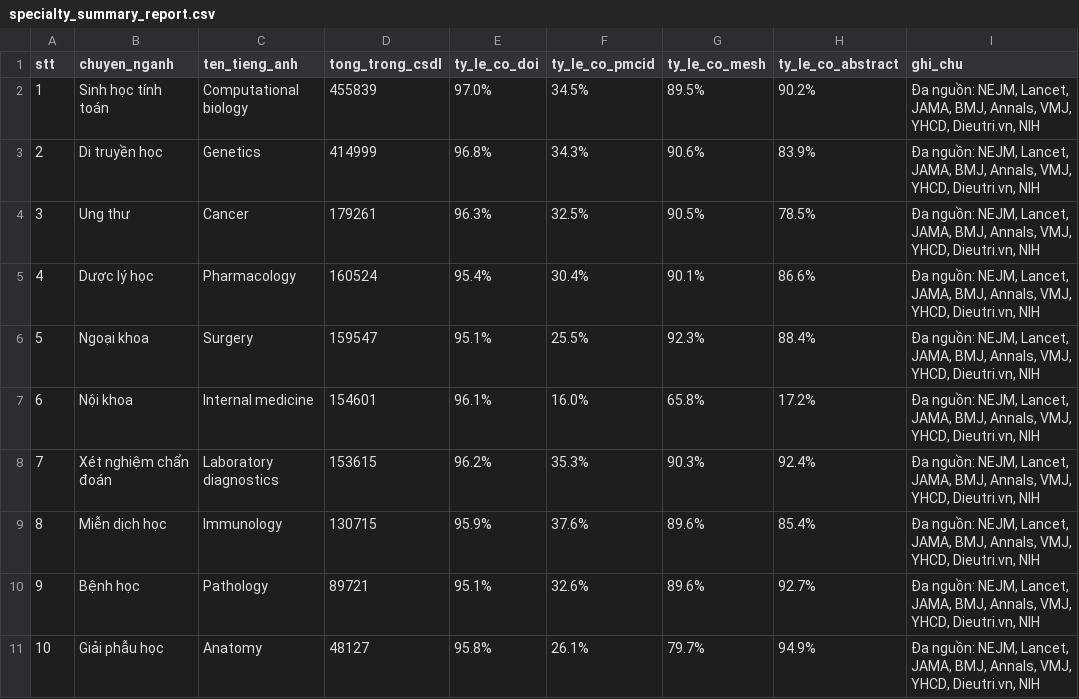
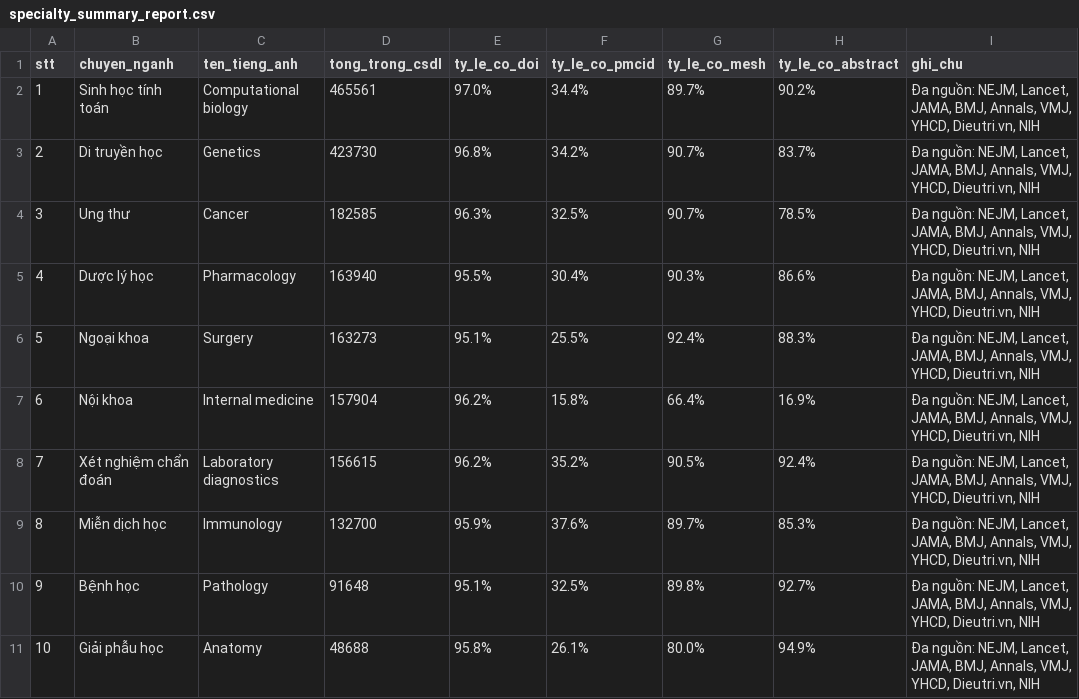
Before and after one commit to carbvantu/baitaplonctdl, a CSV file: reports/specialty_summary_report.csv, drawn as a sheet.

```diff
--- a/reports/specialty_summary_report.csv
+++ b/reports/specialty_summary_report.csv
@@ -1,11 +1,11 @@
 stt,chuyen_nganh,ten_tieng_anh,tong_trong_csdl,ty_le_co_doi,ty_le_co_pmcid,ty_le_co_mesh,ty_le_co_abstract,ghi_chu
-1,Sinh học tính toán,Computational biology,455839,97.0%,34.5%,89.5%,90.2%,"Đa nguồn: NEJM, Lancet, JAMA, BMJ, Annals, VMJ, YHCD, Dieutri.vn, NIH"
-2,Di truyền học,Genetics,414999,96.8%,34.3%,90.6%,83.9%,"Đa nguồn: NEJM, Lancet, JAMA, BMJ, Annals, VMJ, YHCD, Dieutri.vn, NIH"
-3,Ung thư,Cancer,179261,96.3%,32.5%,90.5%,78.5%,"Đa nguồn: NEJM, Lancet, JAMA, BMJ, Annals, VMJ, YHCD, Dieutri.vn, NIH"
-4,Dược lý học,Pharmacology,160524,95.4%,30.4%,90.1%,86.6%,"Đa nguồn: NEJM, Lancet, JAMA, BMJ, Annals, VMJ, YHCD, Dieutri.vn, NIH"
-5,Ngoại khoa,Surgery,159547,95.1%,25.5%,92.3%,88.4%,"Đa nguồn: NEJM, Lancet, JAMA, BMJ, Annals, VMJ, YHCD, Dieutri.vn, NIH"
-6,Nội khoa,Internal medicine,154601,96.1%,16.0%,65.8%,17.2%,"Đa nguồn: NEJM, Lancet, JAMA, BMJ, Annals, VMJ, YHCD, Dieutri.vn, NIH"
-7,Xét nghiệm chẩn đoán,Laboratory diagnostics,153615,96.2%,35.3%,90.3%,92.4%,"Đa nguồn: NEJM, Lancet, JAMA, BMJ, Annals, VMJ, YHCD, Dieutri.vn, NIH"
-8,Miễn dịch học,Immunology,130715,95.9%,37.6%,89.6%,85.4%,"Đa nguồn: NEJM, Lancet, JAMA, BMJ, Annals, VMJ, YHCD, Dieutri.vn, NIH"
-9,Bệnh học,Pathology,89721,95.1%,32.6%,89.6%,92.7%,"Đa nguồn: NEJM, Lancet, JAMA, BMJ, Annals, VMJ, YHCD, Dieutri.vn, NIH"
-10,Giải phẫu học,Anatomy,48127,95.8%,26.1%,79.7%,94.9%,"Đa nguồn: NEJM, Lancet, JAMA, BMJ, Annals, VMJ, YHCD, Dieutri.vn, NIH"
+1,Sinh học tính toán,Computational biology,465561,97.0%,34.4%,89.7%,90.2%,"Đa nguồn: NEJM, Lancet, JAMA, BMJ, Annals, VMJ, YHCD, Dieutri.vn, NIH"
+2,Di truyền học,Genetics,423730,96.8%,34.2%,90.7%,83.7%,"Đa nguồn: NEJM, Lancet, JAMA, BMJ, Annals, VMJ, YHCD, Dieutri.vn, NIH"
+3,Ung thư,Cancer,182585,96.3%,32.5%,90.7%,78.5%,"Đa nguồn: NEJM, Lancet, JAMA, BMJ, Annals, VMJ, YHCD, Dieutri.vn, NIH"
+4,Dược lý học,Pharmacology,163940,95.5%,30.4%,90.3%,86.6%,"Đa nguồn: NEJM, Lancet, JAMA, BMJ, Annals, VMJ, YHCD, Dieutri.vn, NIH"
+5,Ngoại khoa,Surgery,163273,95.1%,25.5%,92.4%,88.3%,"Đa nguồn: NEJM, Lancet, JAMA, BMJ, Annals, VMJ, YHCD, Dieutri.vn, NIH"
+6,Nội khoa,Internal medicine,157904,96.2%,15.8%,66.4%,16.9%,"Đa nguồn: NEJM, Lancet, JAMA, BMJ, Annals, VMJ, YHCD, Dieutri.vn, NIH"
+7,Xét nghiệm chẩn đoán,Laboratory diagnostics,156615,96.2%,35.2%,90.5%,92.4%,"Đa nguồn: NEJM, Lancet, JAMA, BMJ, Annals, VMJ, YHCD, Dieutri.vn, NIH"
+8,Miễn dịch học,Immunology,132700,95.9%,37.6%,89.7%,85.3%,"Đa nguồn: NEJM, Lancet, JAMA, BMJ, Annals, VMJ, YHCD, Dieutri.vn, NIH"
+9,Bệnh học,Pathology,91648,95.1%,32.5%,89.8%,92.7%,"Đa nguồn: NEJM, Lancet, JAMA, BMJ, Annals, VMJ, YHCD, Dieutri.vn, NIH"
+10,Giải phẫu học,Anatomy,48688,95.8%,26.1%,80.0%,94.9%,"Đa nguồn: NEJM, Lancet, JAMA, BMJ, Annals, VMJ, YHCD, Dieutri.vn, NIH"
```
Also changed, not shown: 40 other files.
